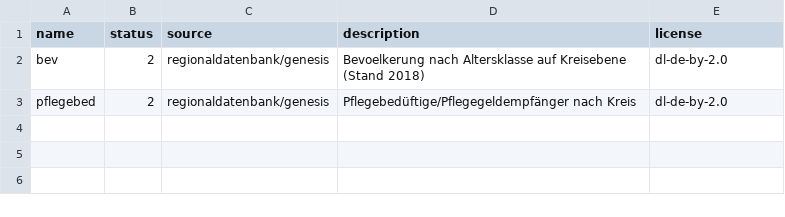
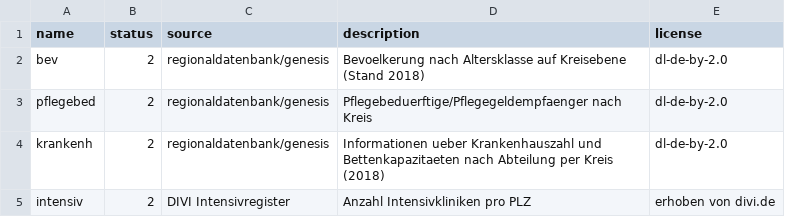
Before and after one commit to davidraoulmaas/coronadb, a CSV file: data/overview_of_datasets.csv, drawn as a sheet; the diff names each change by its address in the sheet, - before the commit and + after, or states it on an @@ line.

Commit message:
added meta info on intensiv und krankenh

```diff
--- a/data/overview_of_datasets.csv
+++ b/data/overview_of_datasets.csv
-D3 (description): Pflegebedüftige/Pflegegeldempfänger nach Kreis
+D3 (description): Pflegebeduerftige/Pflegegeldempfaenger nach Kreis
+row 4: krankenh | 2 | regionaldatenbank/genesis | Informationen ueber Krankenhauszahl und Bettenkapazitaeten nach Abteilung per Kreis (2018) | dl-de-by-2.0
+row 5: intensiv | 2 | DIVI Intensivregister | Anzahl Intensivkliniken pro PLZ | erhoben von divi.de
```
